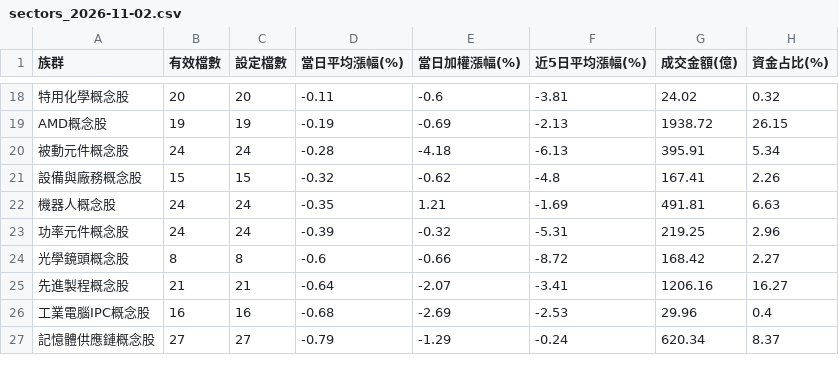
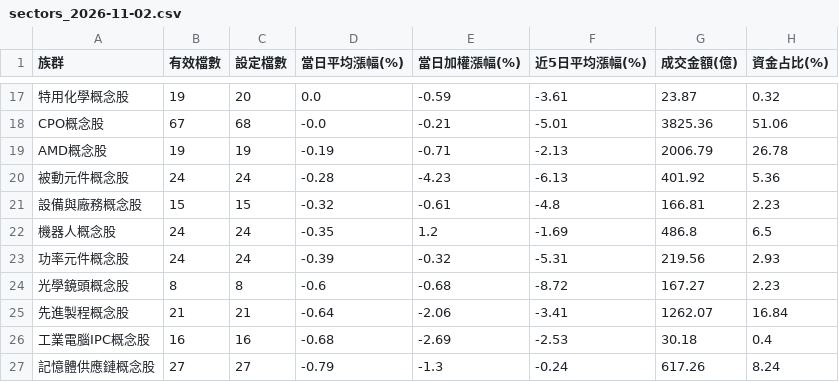
Before and after one commit to jasonlin777/-tw-stock-dashboard, a CSV file: output/sectors_2026-11-02.csv, drawn as a sheet; only a part is shown, gaps mark what is left out; addresses are those after the commit; the diff covers the shown part only; the diff names each change by its address in the sheet, - before the commit and + after, or states it on an @@ line.

```diff
--- a/output/sectors_2026-11-02.csv
+++ b/output/sectors_2026-11-02.csv
-B17 (有效檔數): 20
+B17 (有效檔數): 19
-D17 (當日平均漲幅(%)): -0.11
+D17 (當日平均漲幅(%)): 0.0
-E17 (當日加權漲幅(%)): -0.6
+E17 (當日加權漲幅(%)): -0.59
-F17 (近5日平均漲幅(%)): -3.81
+F17 (近5日平均漲幅(%)): -3.61
-G17 (成交金額(億)): 24.02
+G17 (成交金額(億)): 23.87
+row 18: CPO概念股 | 67 | 68 | -0.0 | -0.21 | -5.01 | 3825.36 | 51.06
-E19 (當日加權漲幅(%)): -0.69
+E19 (當日加權漲幅(%)): -0.71
-G19 (成交金額(億)): 1938.72
+G19 (成交金額(億)): 2006.79
-H19 (資金占比(%)): 26.15
+H19 (資金占比(%)): 26.78
-E20 (當日加權漲幅(%)): -4.18
+E20 (當日加權漲幅(%)): -4.23
-G20 (成交金額(億)): 395.91
+G20 (成交金額(億)): 401.92
-H20 (資金占比(%)): 5.34
+H20 (資金占比(%)): 5.36
-E21 (當日加權漲幅(%)): -0.62
+E21 (當日加權漲幅(%)): -0.61
-G21 (成交金額(億)): 167.41
+G21 (成交金額(億)): 166.81
-H21 (資金占比(%)): 2.26
+H21 (資金占比(%)): 2.23
-E22 (當日加權漲幅(%)): 1.21
+E22 (當日加權漲幅(%)): 1.2
-G22 (成交金額(億)): 491.81
+G22 (成交金額(億)): 486.8
-H22 (資金占比(%)): 6.63
+H22 (資金占比(%)): 6.5
-G23 (成交金額(億)): 219.25
+G23 (成交金額(億)): 219.56
-H23 (資金占比(%)): 2.96
+H23 (資金占比(%)): 2.93
-E24 (當日加權漲幅(%)): -0.66
+E24 (當日加權漲幅(%)): -0.68
-G24 (成交金額(億)): 168.42
+G24 (成交金額(億)): 167.27
-H24 (資金占比(%)): 2.27
+H24 (資金占比(%)): 2.23
-E25 (當日加權漲幅(%)): -2.07
+E25 (當日加權漲幅(%)): -2.06
-G25 (成交金額(億)): 1206.16
+G25 (成交金額(億)): 1262.07
-H25 (資金占比(%)): 16.27
+H25 (資金占比(%)): 16.84
-G26 (成交金額(億)): 29.96
+G26 (成交金額(億)): 30.18
-E27 (當日加權漲幅(%)): -1.29
+E27 (當日加權漲幅(%)): -1.3
-G27 (成交金額(億)): 620.34
+G27 (成交金額(億)): 617.26
-H27 (資金占比(%)): 8.37
+H27 (資金占比(%)): 8.24
```
Also changed, not shown: 3 added rows, 4 removed rows and 30 edited cells elsewhere in this file, output/history.csv, output/sectors_latest.csv, 5 other files.
